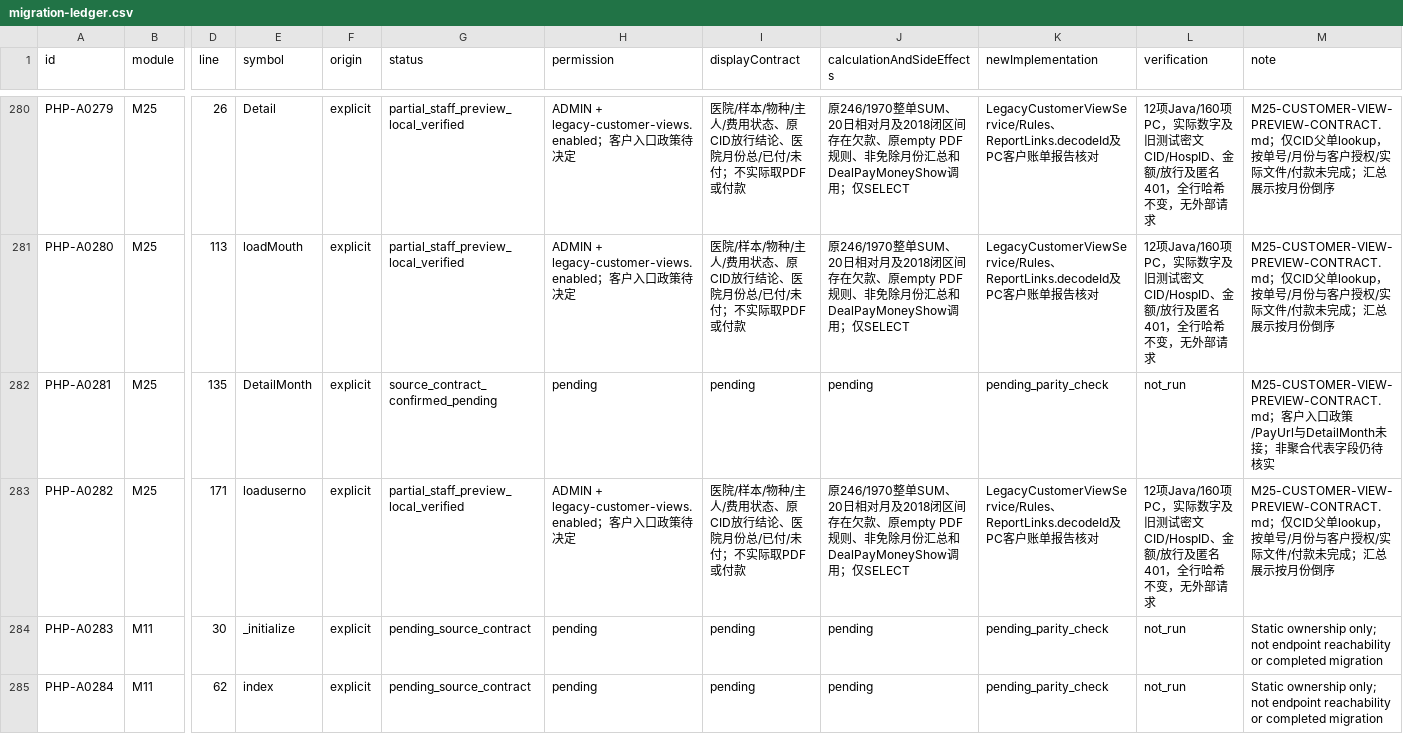
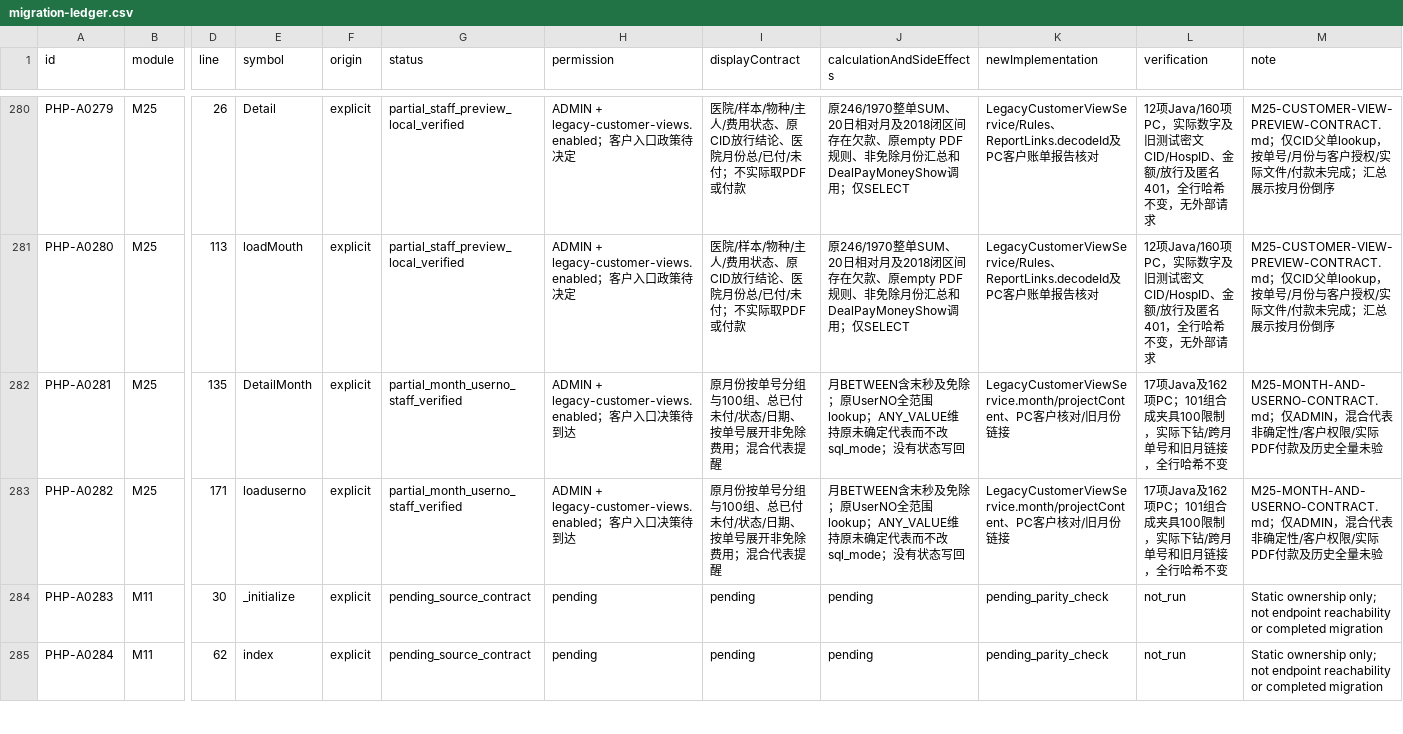
Before and after one commit to gongzhiqiang666-star/petliswx, a CSV file: docs/php-parity/migration-ledger.csv, drawn as a sheet; only a part is shown, gaps mark what is left out; the diff names each change by its address in the sheet, - before the commit and + after, or states it on an @@ line.

```diff
--- a/docs/php-parity/migration-ledger.csv
+++ b/docs/php-parity/migration-ledger.csv
-G282 (status): source_contract_confirmed_pending
+G282 (status): partial_month_userno_staff_verified
-H282 (permission): pending
+H282 (permission): ADMIN + legacy-customer-views.enabled；客户入口决策待到达
-I282 (displayContract): pending
+I282 (displayContract): 原月份按单号分组与100组、总已付未付/状态/日期、按单号展开非免除费用；混合代表提醒
-J282 (calculationAndSideEffects): pending
+J282 (calculationAndSideEffects): 月BETWEEN含末秒及免除；原UserNO全范围lookup；ANY_VALUE维持原未确定代表而不改sql_mode；没有状态写回
-K282 (newImplementation): pending_parity_check
+K282 (newImplementation): LegacyCustomerViewService.month/projectContent、PC客户核对/旧月份链接
-L282 (verification): not_run
+L282 (verification): 17项Java及162项PC；101组合成夹具100限制，实际下钻/跨月单号和旧月链接，全行哈希不变
-M282 (note): M25-CUSTOMER-VIEW-PREVIEW-CONTRACT.md；客户入口政策/PayUrl与DetailMonth未接；非聚合代表字段仍待核实
+M282 (note): M25-MONTH-AND-USERNO-CONTRACT.md；仅ADMIN，混合代表非确定性/客户权限/实际PDF付款及历史全量未验
-G283 (status): partial_staff_preview_local_verified
+G283 (status): partial_month_userno_staff_verified
-H283 (permission): …入口政策待决定
+H283 (permission): …入口决策待到达
-I283 (displayContract): 医院/样本/物种/主人/费用状态、原CID放行结论、医院月份总/已付/未付；不实际取PDF或付款
+I283 (displayContract): 原月份按单号分组与100组、总已付未付/状态/日期、按单号展开非免除费用；混合代表提醒
-J283 (calculationAndSideEffects): 原246/1970整单SUM、20日相对月及2018闭区间存在欠款、原empty PDF规则、非免除月份汇总和DealPayMoneyShow调用；仅SELECT
+J283 (calculationAndSideEffects): 月BETWEEN含末秒及免除；原UserNO全范围lookup；ANY_VALUE维持原未确定代表而不改sql_mode；没有状态写回
-K283 (newImplementation): LegacyCustomerViewService/Rules、ReportLinks.decodeId及PC客户账单报告核对
+K283 (newImplementation): LegacyCustomerViewService.month/projectContent、PC客户核对/旧月份链接
-L283 (verification): 12项Java/160项PC，实际数字及旧测试密文CID/HospID、金额/放行及匿名401，全行哈希不变，无外部请求
+L283 (verification): 17项Java及162项PC；101组合成夹具100限制，实际下钻/跨月单号和旧月链接，全行哈希不变
-M283 (note): M25-CUSTOMER-VIEW-PREVIEW-CONTRACT.md；仅CID父单lookup，按单号/月份与客户授权/实际文件/付款未完成；汇总展示按月份倒序
+M283 (note): M25-MONTH-AND-USERNO-CONTRACT.md；仅ADMIN，混合代表非确定性/客户权限/实际PDF付款及历史全量未验
```
Also changed, not shown: docs/php-parity/module-status.csv, 10 other files.
